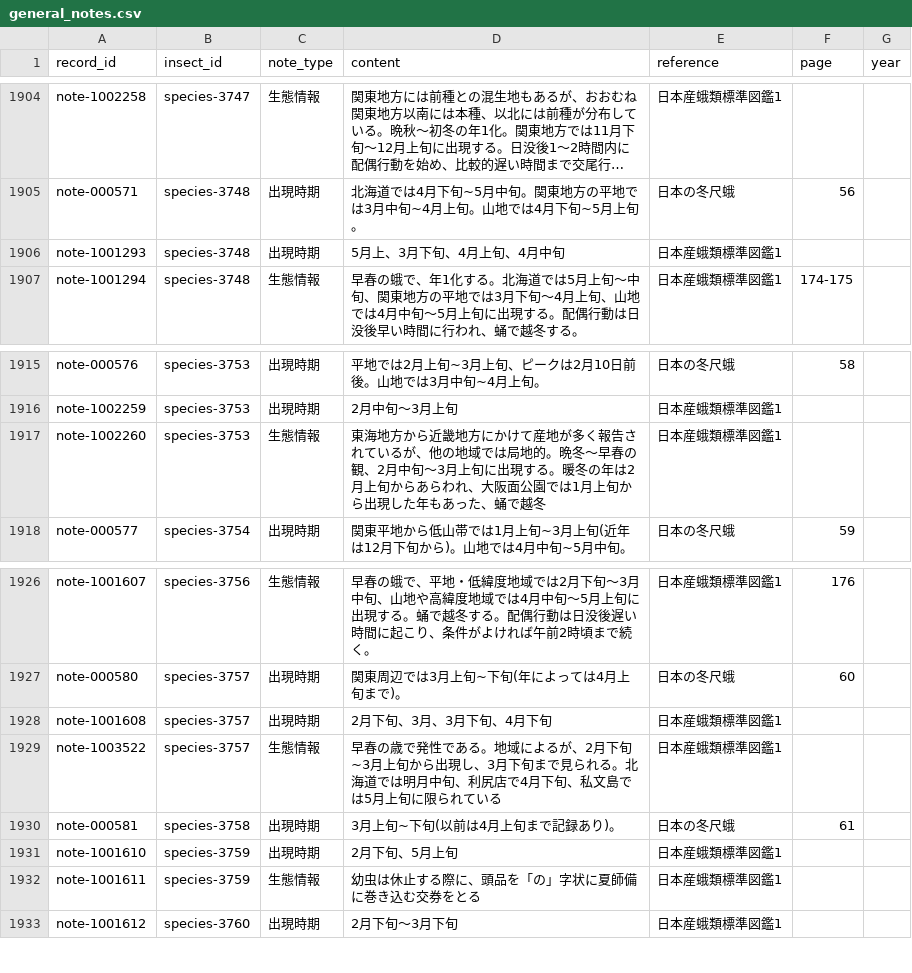
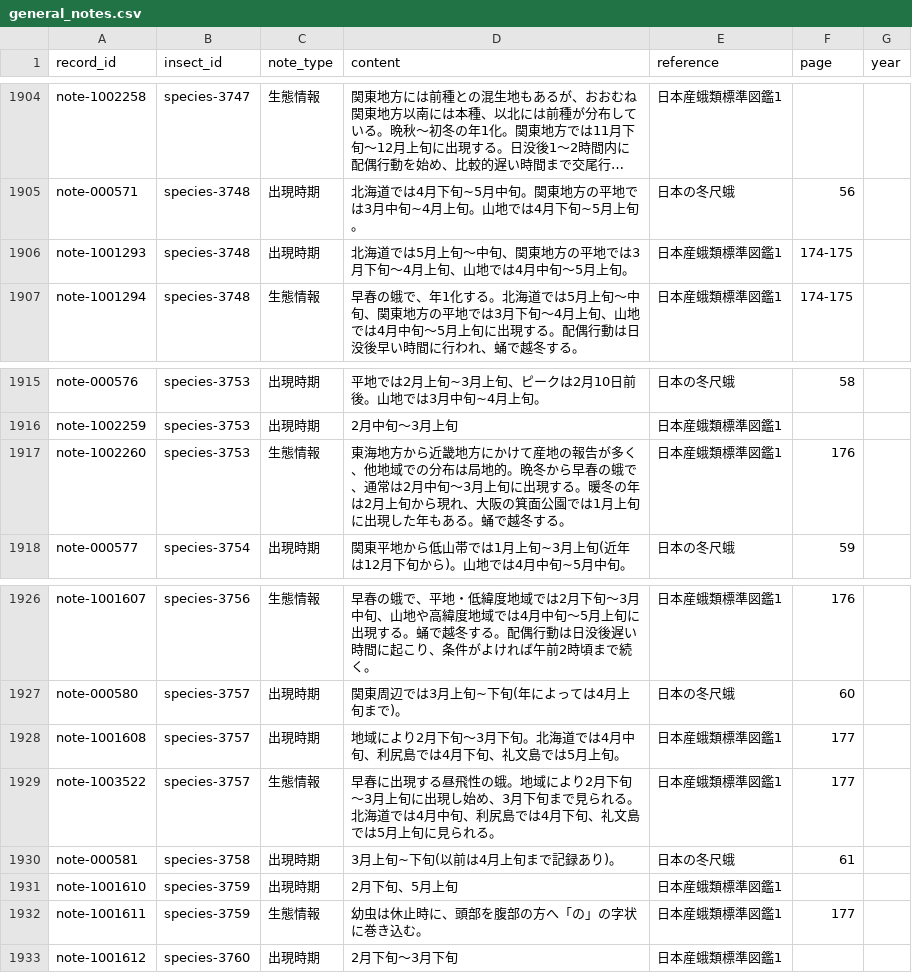
Before and after one commit to orau98/orau98.github.io, a CSV file: normalized_data/general_notes.csv, drawn as a sheet; only a part is shown, gaps mark what is left out; long unchanged cells end in …; the diff names each change by its address in the sheet, - before the commit and + after, or states it on an @@ line.

Commit message:
Correct winter geometrid OCR against the source pages
Restore daytime flight, regional emergence times and larval resting behaviour from the illustrated guide. Record source pages and lock the corrected records with a regression test.

```diff
--- a/normalized_data/general_notes.csv
+++ b/normalized_data/general_notes.csv
-D1906 (content): 5月上、3月下旬、4月上旬、4月中旬
+D1906 (content): 北海道では5月上旬〜中旬、関東地方の平地では3月下旬〜4月上旬、山地では4月中旬〜5月上旬。
-F1906 (page): (empty)
+F1906 (page): 174-175
-D1917 (content): …けて産地が多く報告されているが、他の地域では局地的。晩冬～早春の観、2月中旬～3月上旬に出現する。暖冬の年は2月上旬からあらわれ、大阪面公園では1月上旬から出現した年もあった、蛹で越冬
+D1917 (content): …けて産地の報告が多く、他地域での分布は局地的。晩冬から早春の蛾で、通常は2月中旬〜3月上旬に出現する。暖冬の年は2月上旬から現れ、大阪の箕面公園では1月上旬に出現した年もある。蛹で越冬する。
-F1917 (page): (empty)
+F1917 (page): 176
-D1928 (content): 2月下旬、3月、3月下旬、4月下旬
+D1928 (content): 地域により2月下旬〜3月下旬。北海道では4月中旬、利尻島では4月下旬、礼文島では5月上旬。
-F1928:F1929 (page): (empty)
+F1928:F1929 (page): 177
-D1929 (content): 早春の歳で発性である。地域によるが、2月下旬~3月上旬から出現し、3月下旬まで見られる。北海道では明月中旬、利尻店で4月下旬、私文島では5月上旬に限られている
+D1929 (content): 早春に出現する昼飛性の蛾。地域により2月下旬〜3月上旬に出現し始め、3月下旬まで見られる。北海道では4月中旬、利尻島では4月下旬、礼文島では5月上旬に見られる。
-D1932 (content): 幼虫は休止する際に、頭品を「の」字状に夏師備に巻き込む交券をとる
+D1932 (content): 幼虫は休止時に、頭部を腹部の方へ「の」の字状に巻き込む。
-F1932 (page): (empty)
+F1932 (page): 177
```
Also changed, not shown: 2 other files.
